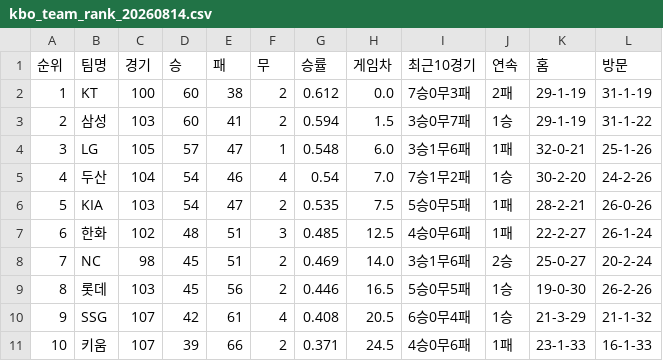
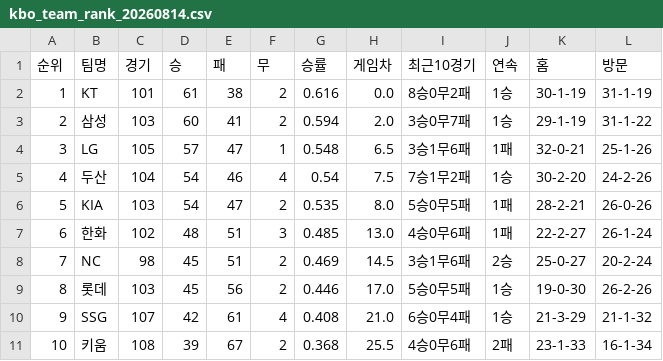
Before and after one commit to kwakws0225-ai/kbo-rank, a CSV file: data/kbo_team_rank_20260814.csv, drawn as a sheet.

```diff
--- a/data/kbo_team_rank_20260814.csv
+++ b/data/kbo_team_rank_20260814.csv
@@ -1,11 +1,11 @@
 순위,팀명,경기,승,패,무,승률,게임차,최근10경기,연속,홈,방문
-1,KT,100,60,38,2,0.612,0.0,7승0무3패,2패,29-1-19,31-1-19
-2,삼성,103,60,41,2,0.594,1.5,3승0무7패,1승,29-1-19,31-1-22
-3,LG,105,57,47,1,0.548,6.0,3승1무6패,1패,32-0-21,25-1-26
-4,두산,104,54,46,4,0.54,7.0,7승1무2패,1승,30-2-20,24-2-26
-5,KIA,103,54,47,2,0.535,7.5,5승0무5패,1패,28-2-21,26-0-26
-6,한화,102,48,51,3,0.485,12.5,4승0무6패,1패,22-2-27,26-1-24
-7,NC,98,45,51,2,0.469,14.0,3승1무6패,2승,25-0-27,20-2-24
-8,롯데,103,45,56,2,0.446,16.5,5승0무5패,1승,19-0-30,26-2-26
-9,SSG,107,42,61,4,0.408,20.5,6승0무4패,1승,21-3-29,21-1-32
-10,키움,107,39,66,2,0.371,24.5,4승0무6패,1패,23-1-33,16-1-33
+1,KT,101,61,38,2,0.616,0.0,8승0무2패,1승,30-1-19,31-1-19
+2,삼성,103,60,41,2,0.594,2.0,3승0무7패,1승,29-1-19,31-1-22
+3,LG,105,57,47,1,0.548,6.5,3승1무6패,1패,32-0-21,25-1-26
+4,두산,104,54,46,4,0.54,7.5,7승1무2패,1승,30-2-20,24-2-26
+5,KIA,103,54,47,2,0.535,8.0,5승0무5패,1패,28-2-21,26-0-26
+6,한화,102,48,51,3,0.485,13.0,4승0무6패,1패,22-2-27,26-1-24
+7,NC,98,45,51,2,0.469,14.5,3승1무6패,2승,25-0-27,20-2-24
+8,롯데,103,45,56,2,0.446,17.0,5승0무5패,1승,19-0-30,26-2-26
+9,SSG,107,42,61,4,0.408,21.0,6승0무4패,1승,21-3-29,21-1-32
+10,키움,108,39,67,2,0.368,25.5,4승0무6패,2패,23-1-33,16-1-34
```
Also changed, not shown: 2 other files.
